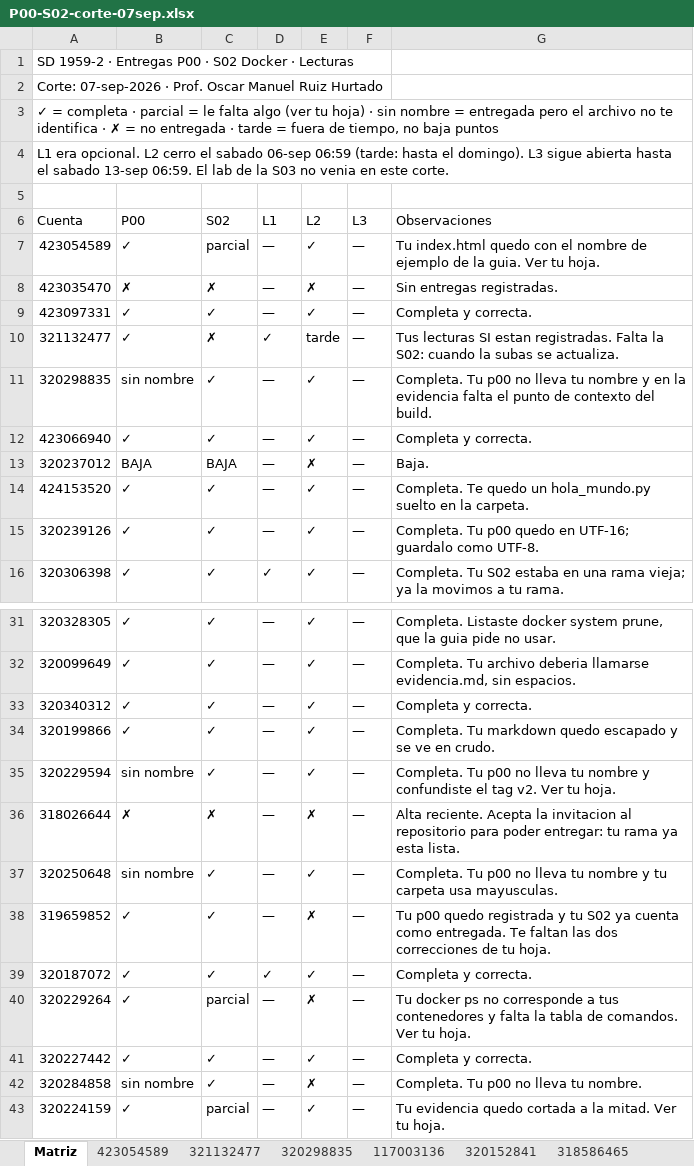
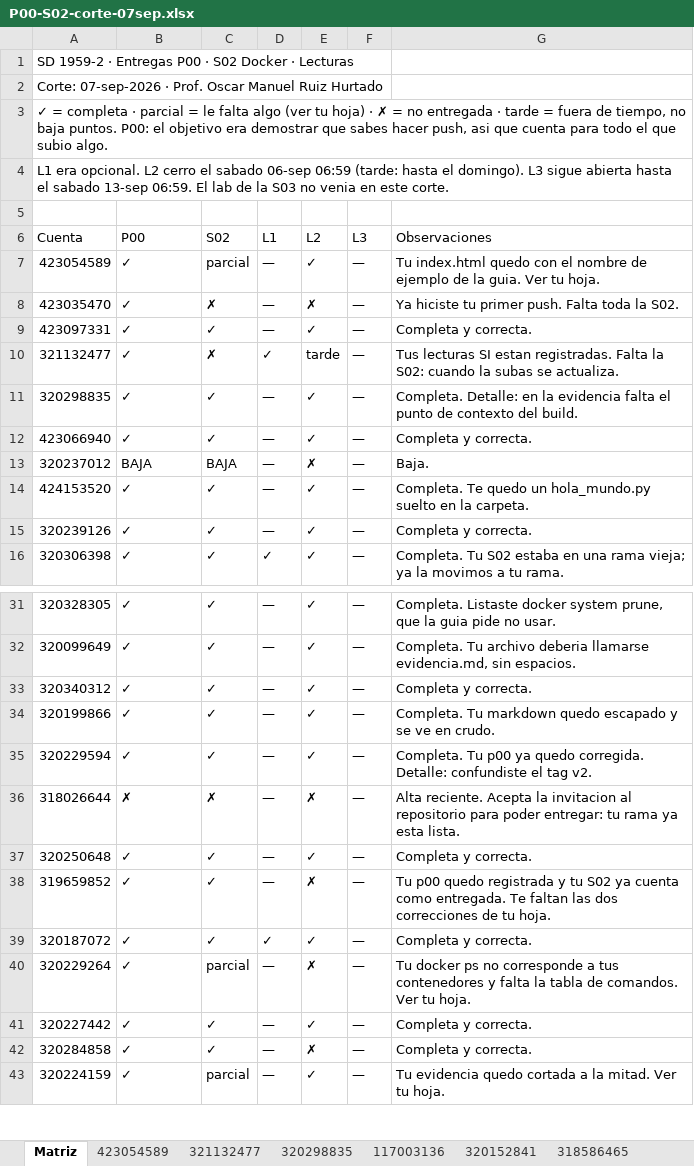
Before and after one commit to OscarRuiz21/sd-2027-1, an Excel workbook: calificaciones/P00-S02-corte-07sep.xlsx, sheet Matriz, drawn as a sheet; only a part is shown, gaps mark what is left out; values as stored, in another font and other column widths than the file's, no cell formats; the diff covers the shown part only; the diff names each change by its address in the sheet, - before the commit and + after, or states it on an @@ line.

Commit message:
Corte SD: P00 cuenta para todo el que hizo push, y se registran dos correcciones

```diff
--- a/calificaciones/P00-S02-corte-07sep.xlsx (sheet Matriz)
+++ b/calificaciones/P00-S02-corte-07sep.xlsx (sheet Matriz)
-A3 (Cuenta): …hoja) · sin nombre = entregada pero el archivo no te identifica · ✗ = no entregada · tarde = fuera de tiempo, no baja puntos
+A3 (Cuenta): …hoja) · ✗ = no entregada · tarde = fuera de tiempo, no baja puntos. P00: el objetivo era demostrar que sabes hacer push, asi que cuenta para todo el que subio algo.
-B8 (P00): ✗
+B8 (P00): ✓
-G8 (Observaciones): Sin entregas registradas.
+G8 (Observaciones): Ya hiciste tu primer push. Falta toda la S02.
-B11 (P00): sin nombre
+B11 (P00): ✓
-G11 (Observaciones): Completa. Tu p00 no lleva tu nombre y en la…
+G11 (Observaciones): Completa. Detalle: en la…
-G15 (Observaciones): Completa. Tu p00 quedo en UTF-16; guardalo como UTF-8.
+G15 (Observaciones): Completa y correcta.
-B35 (P00): sin nombre
+B35 (P00): ✓
-G35 (Observaciones): …Tu p00 no lleva tu nombre y confundiste el tag v2. Ver tu hoja.
+G35 (Observaciones): …Tu p00 ya quedo corregida. Detalle: confundiste el tag v2.
-B37 (P00): sin nombre
+B37 (P00): ✓
-G37 (Observaciones): Completa. Tu p00 no lleva tu nombre y tu carpeta usa mayusculas.
+G37 (Observaciones): Completa y correcta.
-B42 (P00): sin nombre
+B42 (P00): ✓
-G42 (Observaciones): Completa. Tu p00 no lleva tu nombre.
+G42 (Observaciones): Completa y correcta.
```
Also changed, not shown: 7 edited cells elsewhere in this sheet, sheet 320284858, sheet 320049376, sheet 320250648, sheet 320298835, other sheet tabs, cell formats.
